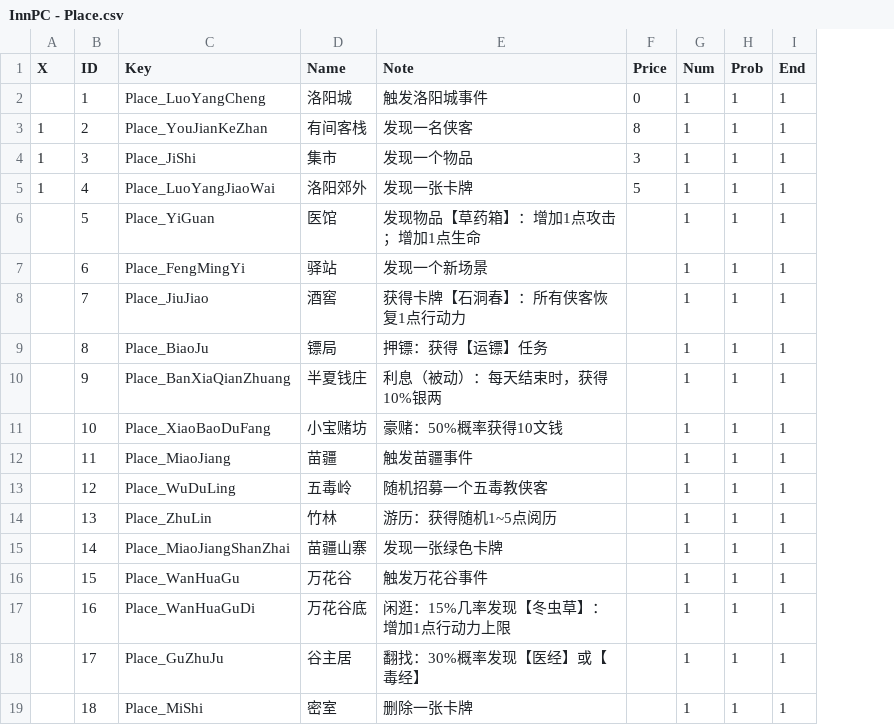
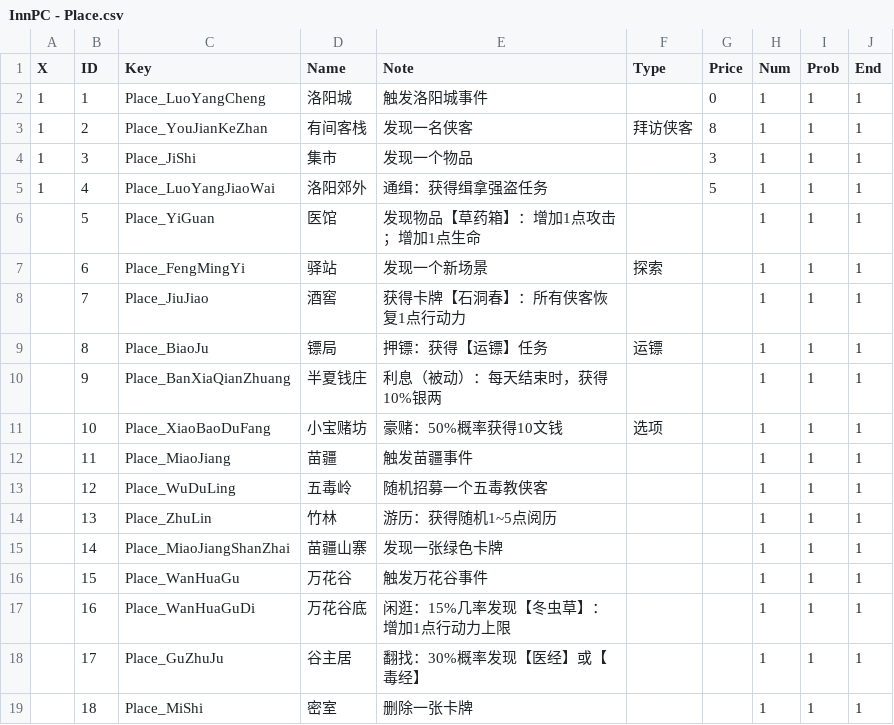
Before and after one commit to BaZhuaYu/InnPC, a CSV file: InnPC/Assets/Resources/Data/InnPC - Place.csv, drawn as a sheet; the diff names each change by its address in the sheet, - before the commit and + after, or states it on an @@ line.

```diff
--- a/InnPC/Assets/Resources/Data/InnPC - Place.csv
+++ b/InnPC/Assets/Resources/Data/InnPC - Place.csv
+column F (Type), rows 3-11: 拜访侠客 |  |  |  | 探索 |  | 运镖 |  | 选项
-A2 (X): (empty)
+A2 (X): 1
-E5 (Note): 发现一张卡牌
+E5 (Note): 通缉：获得缉拿强盗任务
```
Also changed, not shown: 9 other files.
